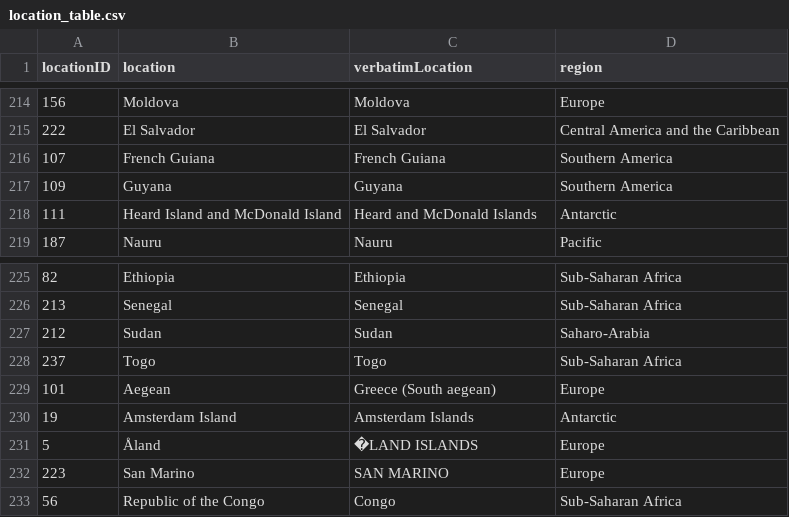
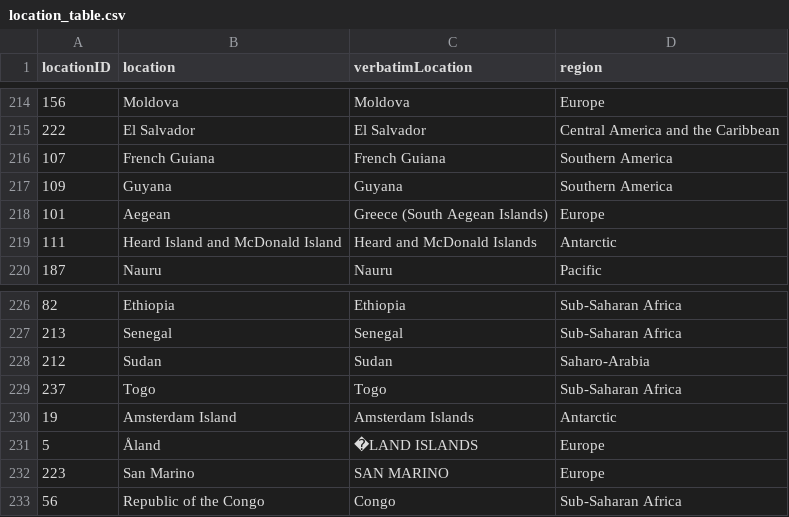
Before and after one commit to TanaraRT/FirstRecords, a CSV file: data/outputs/location_table.csv, drawn as a sheet; only a part is shown, gaps mark what is left out.

```diff
--- a/data/outputs/location_table.csv
+++ b/data/outputs/location_table.csv
@@ -217,2 +217,3 @@ locationID,location,verbatimLocation,region
 109,Guyana,Guyana,Southern America
+101,Aegean,Greece (South Aegean Islands),Europe
 111,Heard Island and McDonald Island,Heard and McDonald Islands,Antarctic
@@ -228,3 +229,2 @@ locationID,location,verbatimLocation,region
 237,Togo,Togo,Sub-Saharan Africa
-101,Aegean,Greece (South aegean),Europe
 19,Amsterdam Island,Amsterdam Islands,Antarctic
```
Also changed, not shown: 6 other files.
